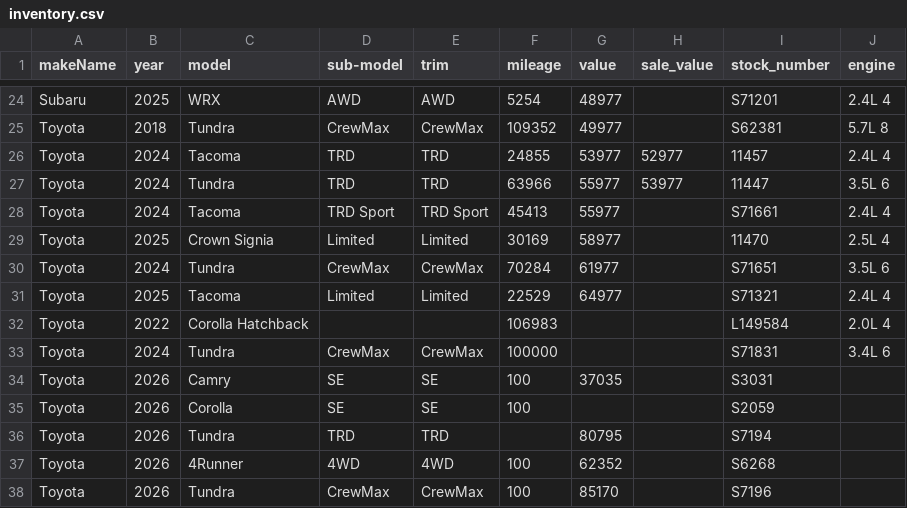
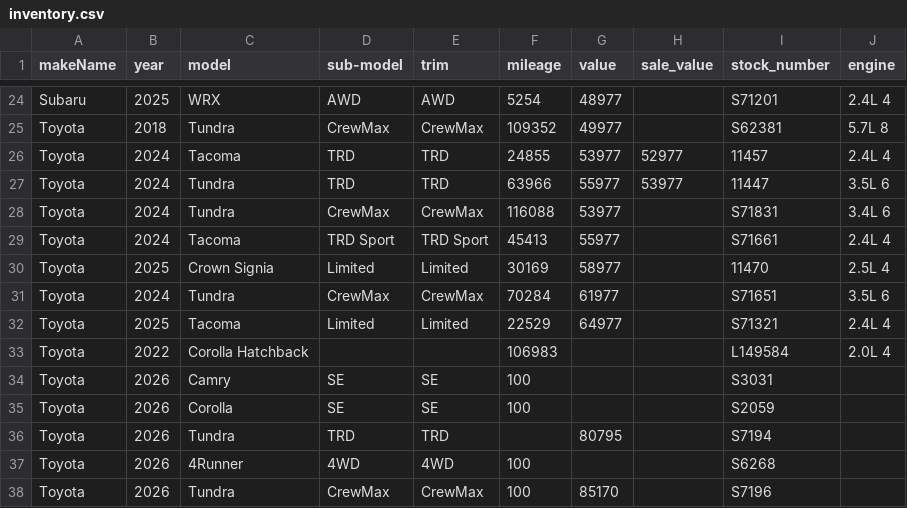
Before and after one commit to monilp28/RDTPDF, a CSV file: public/data/inventory.csv, drawn as a sheet; only a part is shown, gaps mark what is left out.

```diff
--- a/public/data/inventory.csv
+++ b/public/data/inventory.csv
@@ -27,2 +27,3 @@ Toyota,2024,Tacoma,TRD,TRD,24855,53977,52977,11457,2.4L 4
 Toyota,2024,Tundra,TRD,TRD,63966,55977,53977,11447,3.5L 6
+Toyota,2024,Tundra,CrewMax,CrewMax,116088,53977,,S71831,3.4L 6
 Toyota,2024,Tacoma,TRD Sport,TRD Sport,45413,55977,,S71661,2.4L 4
@@ -32,7 +33,6 @@ Toyota,2025,Tacoma,Limited,Limited,22529,64977,,S71321,2.4L 4
 Toyota,2022,Corolla Hatchback,,,106983,,,L149584,2.0L 4
-Toyota,2024,Tundra,CrewMax,CrewMax,100000,,,S71831,3.4L 6
-Toyota,2026,Camry,SE,SE,100,37035,,S3031,
+Toyota,2026,Camry,SE,SE,100,,,S3031,
 Toyota,2026,Corolla,SE,SE,100,,,S2059,
 Toyota,2026,Tundra,TRD,TRD,,80795,,S7194,
-Toyota,2026,4Runner,4WD,4WD,100,62352,,S6268,
+Toyota,2026,4Runner,4WD,4WD,100,,,S6268,
 Toyota,2026,Tundra,CrewMax,CrewMax,100,85170,,S7196,
```
